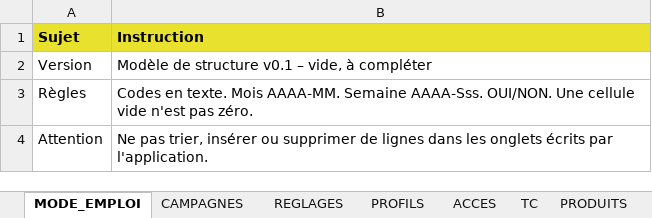
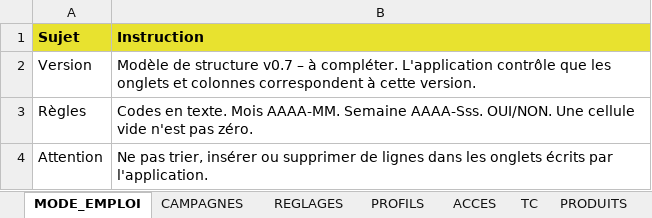
Before and after one commit to AlexFlexIA/EureSOP, an Excel workbook: modeles/xlsx/PARAMETRES_SOP.xlsx, sheet MODE_EMPLOI, drawn as a sheet; values as stored, in another font and other column widths than the file's, no borders; the diff names each change by its address in the sheet, - before the commit and + after, or states it on an @@ line.

```diff
--- a/modeles/xlsx/PARAMETRES_SOP.xlsx (sheet MODE_EMPLOI)
+++ b/modeles/xlsx/PARAMETRES_SOP.xlsx (sheet MODE_EMPLOI)
-B2 (Instruction): …de structure v0.1 – vide, à compléter
+B2 (Instruction): …de structure v0.7 – à compléter. L'application contrôle que les onglets et colonnes correspondent à cette version.
```
Also changed, not shown: modeles/xlsx/ENTREE_BUDGET.xlsx, modeles/xlsx/ENTREE_COMMANDES_FOURN.xlsx, 8 other files.
